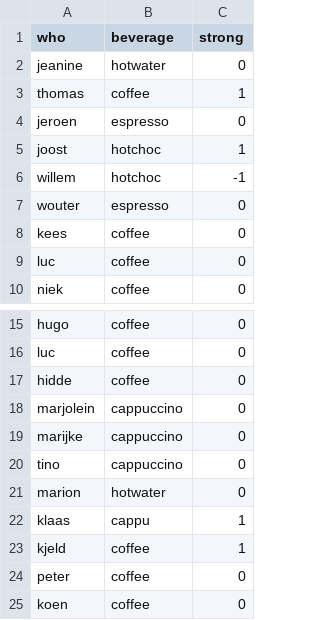
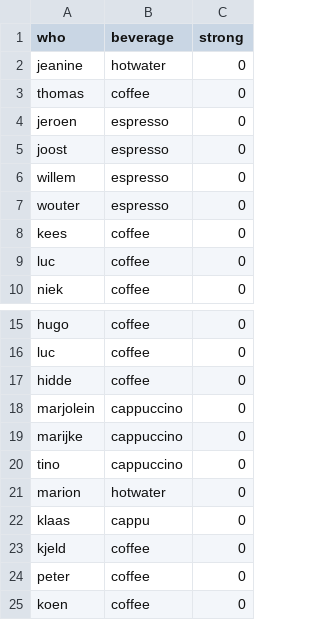
Before and after one commit to kromme/A.I.-Coffee, a CSV file: cofveve/db.csv, drawn as a sheet; only a part is shown, gaps mark what is left out.

```diff
--- a/cofveve/db.csv
+++ b/cofveve/db.csv
@@ -2,6 +2,6 @@ who;beverage;strong
 jeanine;hotwater;0
-thomas;coffee;1
+thomas;coffee;0
 jeroen;espresso;0
-joost;hotchoc;1
-willem;hotchoc;-1
+joost;espresso;0
+willem;espresso;0
 wouter;espresso;0
@@ -21,4 +21,4 @@ tino;cappuccino;0
 marion;hotwater;0
-klaas;cappu;1
-kjeld;coffee;1
+klaas;cappu;0
+kjeld;coffee;0
 peter;coffee;0
```
Also changed, not shown: 3 other files.
